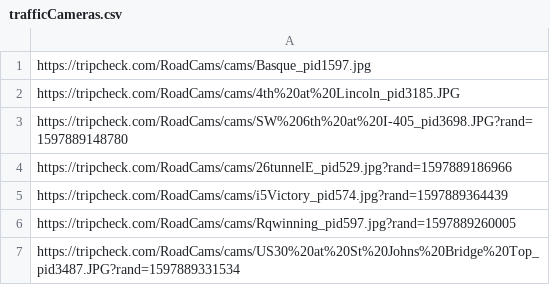
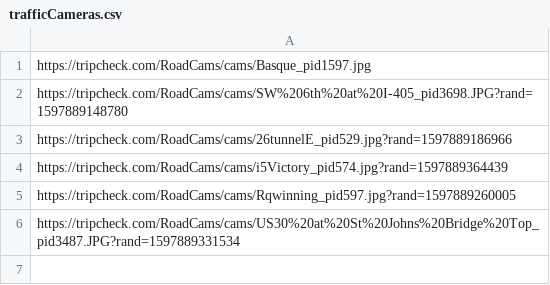
Before and after one commit to StateDocuments/Oregon, a CSV file: trafficCameras.csv, drawn as a sheet; the diff names each change by its address in the sheet, - before the commit and + after, or states it on an @@ line.

Commit message:
Update trafficCameras.csv

```diff
--- a/trafficCameras.csv
+++ b/trafficCameras.csv
-row 2: https://tripcheck.com/RoadCams/cams/4th%20at%20Lincoln_pid3185.JPG
```
